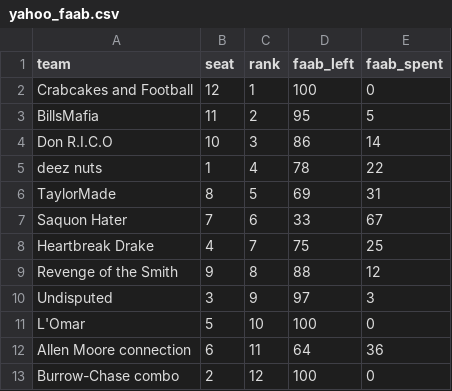
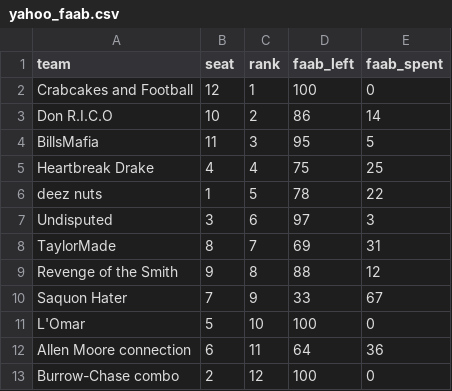
Before and after one commit to chrispimentel3/ff-dashboard, a CSV file: data/yahoo_faab.csv, drawn as a sheet.

```diff
--- a/data/yahoo_faab.csv
+++ b/data/yahoo_faab.csv
@@ -2,10 +2,10 @@ team,seat,rank,faab_left,faab_spent
 Crabcakes and Football,12,1,100,0
-BillsMafia,11,2,95,5
-Don R.I.C.O,10,3,86,14
-deez nuts,1,4,78,22
-TaylorMade,8,5,69,31
-Saquon Hater,7,6,33,67
-Heartbreak Drake,4,7,75,25
+Don R.I.C.O,10,2,86,14
+BillsMafia,11,3,95,5
+Heartbreak Drake,4,4,75,25
+deez nuts,1,5,78,22
+Undisputed,3,6,97,3
+TaylorMade,8,7,69,31
 Revenge of the Smith,9,8,88,12
-Undisputed,3,9,97,3
+Saquon Hater,7,9,33,67
 L'Omar,5,10,100,0
```
Also changed, not shown: data/yahoo_free_agents.csv, data/yahoo_rosters.csv, 2 other files.
